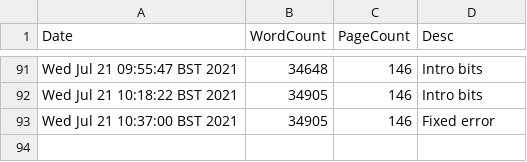
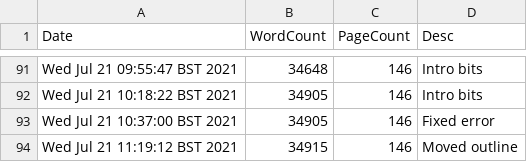
Before and after one commit to pc559/thesis, a CSV file: word_counts.csv, drawn as a sheet; only a part is shown, gaps mark what is left out; the diff names each change by its address in the sheet, - before the commit and + after, or states it on an @@ line.

Commit message:
Moved outline

```diff
--- a/word_counts.csv
+++ b/word_counts.csv
+row 94: Wed Jul 21 11:19:12 BST 2021 | 34915 | 146 | Moved outline
```
Also changed, not shown: 4 other files.
